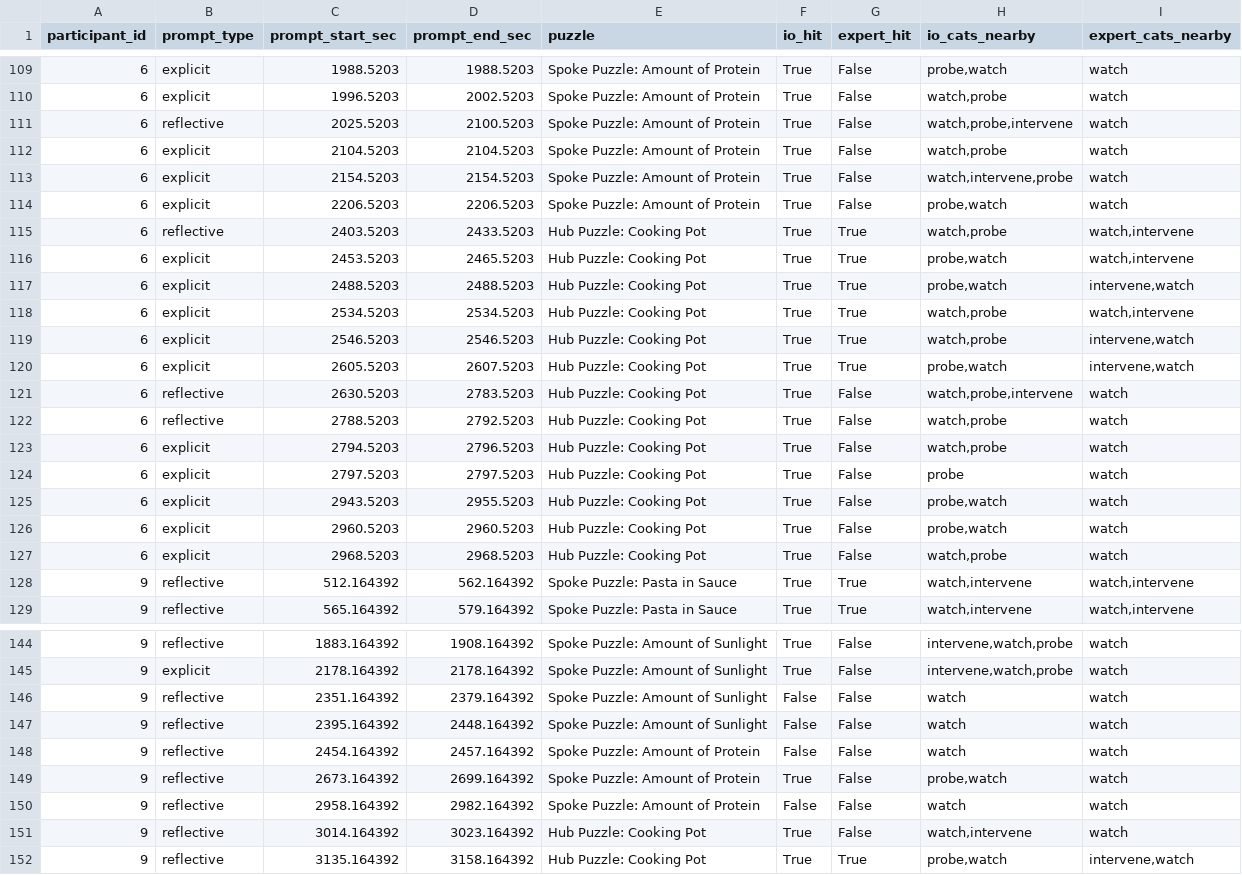
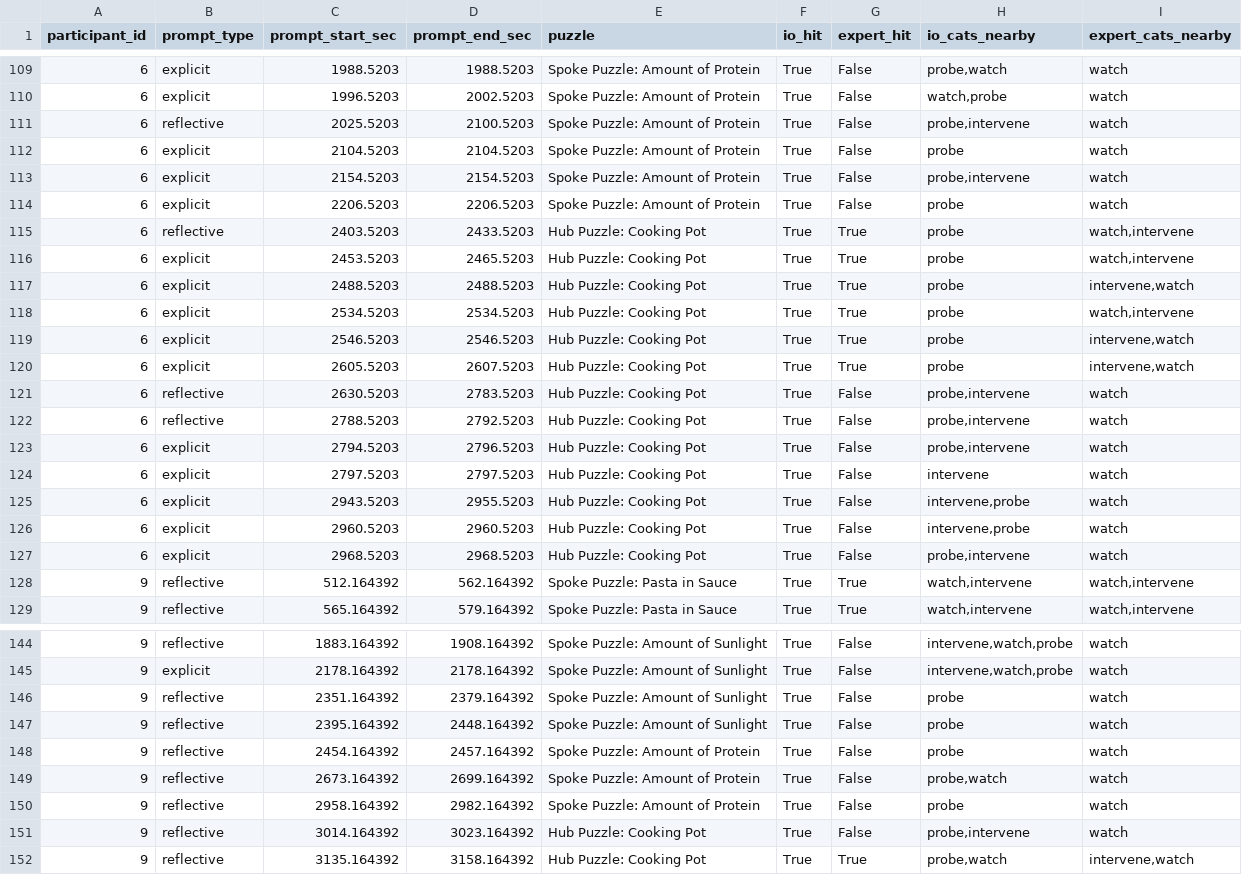
Before and after one commit to WeiWu0115/inside-out-vr-Pilot, a CSV file: outputs/prompt_detection_detail.csv, drawn as a sheet; only a part is shown, gaps mark what is left out; the diff covers the shown part only.

```diff
--- a/outputs/prompt_detection_detail.csv
+++ b/outputs/prompt_detection_detail.csv
@@ -110,19 +110,19 @@ participant_id,prompt_type,prompt_start_sec,prompt_end_sec,puzzle,io_hit,expert_
 6,explicit,1996.5203,2002.5203,Spoke Puzzle: Amount of Protein,True,False,"watch,probe",watch
-6,reflective,2025.5203,2100.5203,Spoke Puzzle: Amount of Protein,True,False,"watch,probe,intervene",watch
-6,explicit,2104.5203,2104.5203,Spoke Puzzle: Amount of Protein,True,False,"watch,probe",watch
-6,explicit,2154.5203,2154.5203,Spoke Puzzle: Amount of Protein,True,False,"watch,intervene,probe",watch
-6,explicit,2206.5203,2206.5203,Spoke Puzzle: Amount of Protein,True,False,"probe,watch",watch
-6,reflective,2403.5203,2433.5203,Hub Puzzle: Cooking Pot,True,True,"watch,probe","watch,intervene"
-6,explicit,2453.5203,2465.5203,Hub Puzzle: Cooking Pot,True,True,"probe,watch","watch,intervene"
-6,explicit,2488.5203,2488.5203,Hub Puzzle: Cooking Pot,True,True,"probe,watch","intervene,watch"
-6,explicit,2534.5203,2534.5203,Hub Puzzle: Cooking Pot,True,True,"watch,probe","watch,intervene"
-6,explicit,2546.5203,2546.5203,Hub Puzzle: Cooking Pot,True,True,"watch,probe","intervene,watch"
-6,explicit,2605.5203,2607.5203,Hub Puzzle: Cooking Pot,True,True,"probe,watch","intervene,watch"
-6,reflective,2630.5203,2783.5203,Hub Puzzle: Cooking Pot,True,False,"watch,probe,intervene",watch
-6,reflective,2788.5203,2792.5203,Hub Puzzle: Cooking Pot,True,False,"watch,probe",watch
-6,explicit,2794.5203,2796.5203,Hub Puzzle: Cooking Pot,True,False,"watch,probe",watch
-6,explicit,2797.5203,2797.5203,Hub Puzzle: Cooking Pot,True,False,probe,watch
-6,explicit,2943.5203,2955.5203,Hub Puzzle: Cooking Pot,True,False,"probe,watch",watch
-6,explicit,2960.5203,2960.5203,Hub Puzzle: Cooking Pot,True,False,"probe,watch",watch
-6,explicit,2968.5203,2968.5203,Hub Puzzle: Cooking Pot,True,False,"watch,probe",watch
+6,reflective,2025.5203,2100.5203,Spoke Puzzle: Amount of Protein,True,False,"probe,intervene",watch
+6,explicit,2104.5203,2104.5203,Spoke Puzzle: Amount of Protein,True,False,probe,watch
+6,explicit,2154.5203,2154.5203,Spoke Puzzle: Amount of Protein,True,False,"probe,intervene",watch
+6,explicit,2206.5203,2206.5203,Spoke Puzzle: Amount of Protein,True,False,probe,watch
+6,reflective,2403.5203,2433.5203,Hub Puzzle: Cooking Pot,True,True,probe,"watch,intervene"
+6,explicit,2453.5203,2465.5203,Hub Puzzle: Cooking Pot,True,True,probe,"watch,intervene"
+6,explicit,2488.5203,2488.5203,Hub Puzzle: Cooking Pot,True,True,probe,"intervene,watch"
+6,explicit,2534.5203,2534.5203,Hub Puzzle: Cooking Pot,True,True,probe,"watch,intervene"
+6,explicit,2546.5203,2546.5203,Hub Puzzle: Cooking Pot,True,True,probe,"intervene,watch"
+6,explicit,2605.5203,2607.5203,Hub Puzzle: Cooking Pot,True,True,probe,"intervene,watch"
+6,reflective,2630.5203,2783.5203,Hub Puzzle: Cooking Pot,True,False,"probe,intervene",watch
+6,reflective,2788.5203,2792.5203,Hub Puzzle: Cooking Pot,True,False,"probe,intervene",watch
+6,explicit,2794.5203,2796.5203,Hub Puzzle: Cooking Pot,True,False,"probe,intervene",watch
+6,explicit,2797.5203,2797.5203,Hub Puzzle: Cooking Pot,True,False,intervene,watch
+6,explicit,2943.5203,2955.5203,Hub Puzzle: Cooking Pot,True,False,"intervene,probe",watch
+6,explicit,2960.5203,2960.5203,Hub Puzzle: Cooking Pot,True,False,"intervene,probe",watch
+6,explicit,2968.5203,2968.5203,Hub Puzzle: Cooking Pot,True,False,"probe,intervene",watch
 9,reflective,512.164392,562.164392,Spoke Puzzle: Pasta in Sauce,True,True,"watch,intervene","watch,intervene"
@@ -145,8 +145,8 @@ participant_id,prompt_type,prompt_start_sec,prompt_end_sec,puzzle,io_hit,expert_
 9,explicit,2178.164392,2178.164392,Spoke Puzzle: Amount of Sunlight,True,False,"intervene,watch,probe",watch
-9,reflective,2351.164392,2379.164392,Spoke Puzzle: Amount of Sunlight,False,False,watch,watch
-9,reflective,2395.164392,2448.164392,Spoke Puzzle: Amount of Sunlight,False,False,watch,watch
-9,reflective,2454.164392,2457.164392,Spoke Puzzle: Amount of Protein,False,False,watch,watch
+9,reflective,2351.164392,2379.164392,Spoke Puzzle: Amount of Sunlight,True,False,probe,watch
+9,reflective,2395.164392,2448.164392,Spoke Puzzle: Amount of Sunlight,True,False,probe,watch
+9,reflective,2454.164392,2457.164392,Spoke Puzzle: Amount of Protein,True,False,probe,watch
 9,reflective,2673.164392,2699.164392,Spoke Puzzle: Amount of Protein,True,False,"probe,watch",watch
-9,reflective,2958.164392,2982.164392,Spoke Puzzle: Amount of Protein,False,False,watch,watch
-9,reflective,3014.164392,3023.164392,Hub Puzzle: Cooking Pot,True,False,"watch,intervene",watch
+9,reflective,2958.164392,2982.164392,Spoke Puzzle: Amount of Protein,True,False,probe,watch
+9,reflective,3014.164392,3023.164392,Hub Puzzle: Cooking Pot,True,False,"probe,intervene",watch
 9,reflective,3135.164392,3158.164392,Hub Puzzle: Cooking Pot,True,True,"probe,watch","intervene,watch"
```
Also changed, not shown: 15 edited cells elsewhere in this file, outputs/three_way_comparison.csv, outputs/tolerance_results.csv, 6 other files.
